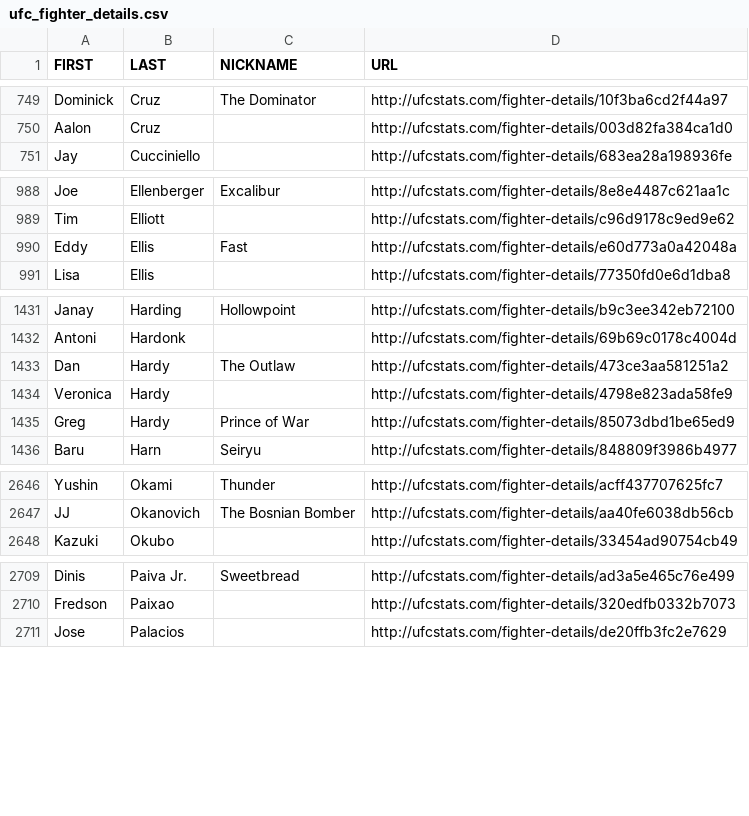
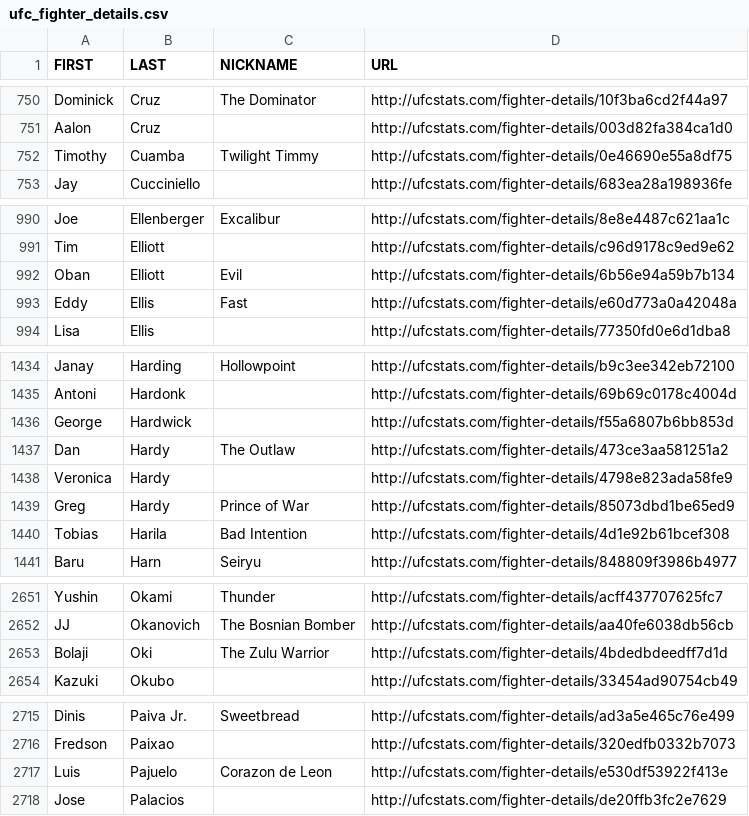
Before and after one commit to Greco1899/scrape_ufc_stats, a CSV file: ufc_fighter_details.csv, drawn as a sheet; only a part is shown, gaps mark what is left out; the diff covers the shown part only; the diff names each change by its address in the sheet, - before the commit and + after, or states it on an @@ line.

```diff
--- a/ufc_fighter_details.csv
+++ b/ufc_fighter_details.csv
+row 752: Timothy | Cuamba | Twilight Timmy | http://ufcstats.com/fighter-details/0e46690e55a8df75
+row 992: Oban | Elliott | Evil | http://ufcstats.com/fighter-details/6b56e94a59b7b134
+row 1436: George | Hardwick |  | http://ufcstats.com/fighter-details/f55a6807b6bb853d
+row 1440: Tobias | Harila | Bad Intention | http://ufcstats.com/fighter-details/4d1e92b61bcef308
+row 2653: Bolaji | Oki | The Zulu Warrior | http://ufcstats.com/fighter-details/4bdedbdeedff7d1d
+row 2717: Luis | Pajuelo | Corazon de Leon | http://ufcstats.com/fighter-details/e530df53922f413e
```
Also changed, not shown: 6 added rows and 1 edited cell elsewhere in this file, ufc_fighter_tott.csv.
